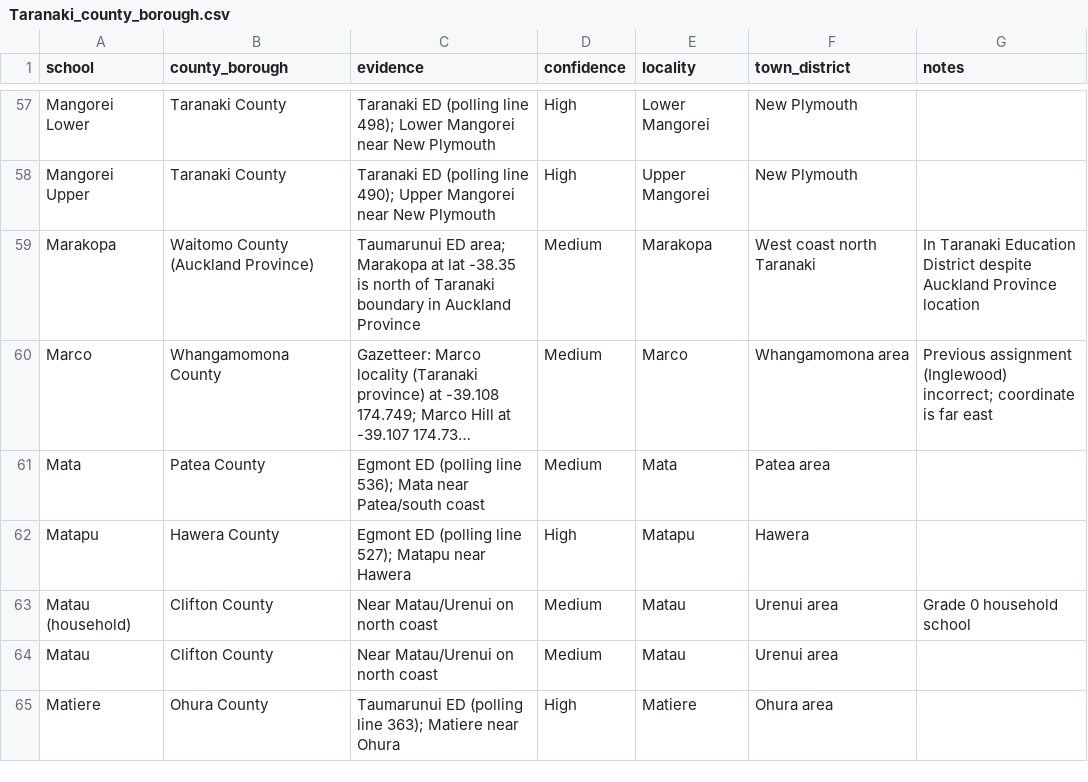
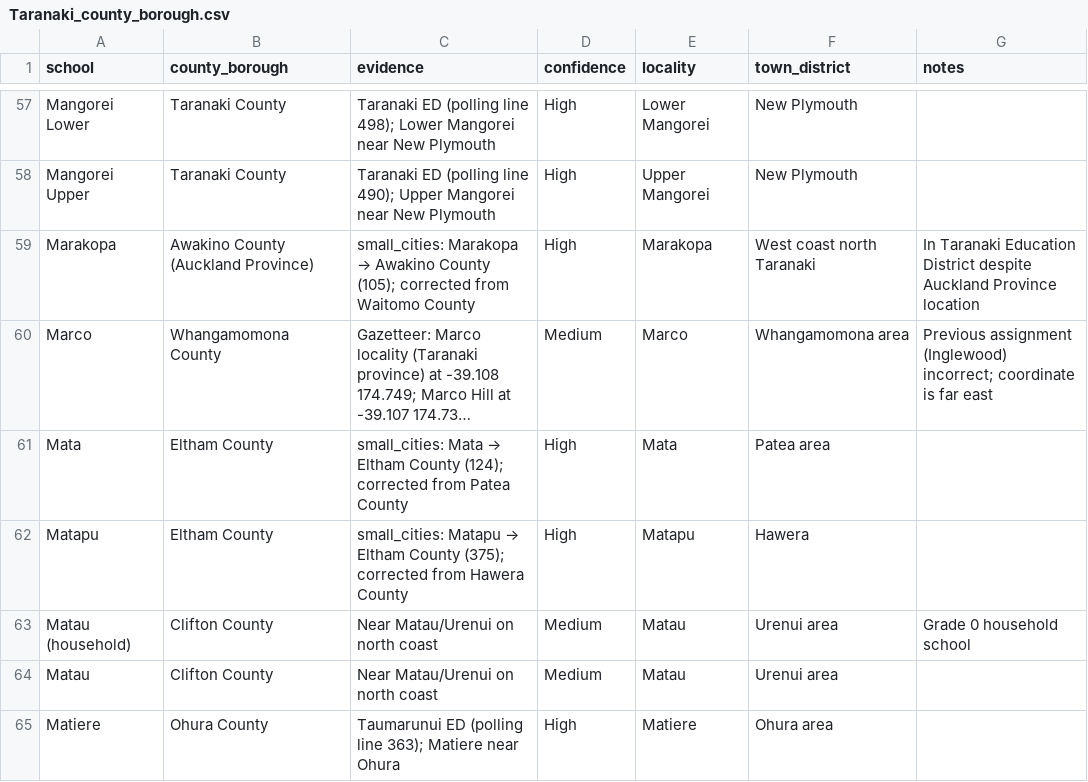
Before and after one commit to spirikahu/NZ_1918, a CSV file: NZ/Schools/Name_Matching_Results/Taranaki_county_borough.csv, drawn as a sheet; only a part is shown, gaps mark what is left out; long unchanged cells end in …; the diff covers the shown part only; the diff names each change by its address in the sheet, - before the commit and + after, or states it on an @@ line.

Commit message:
Correct 58 county assignments and add databank tooling
check_assignments.py: cross-references all *_county_borough.csv files against
small_cities.csv (ground-truth county data for ~1300 NZ localities). For each
county-assigned school it attempts an exact then fuzzy match, compares the
assigned county against small_cities, and flags MISMATCHes and MULTI_MATCHes.
Outputs check_results/mismatches.csv for review.

apply_corrections.py: applies a curated table of confirmed corrections to the
result CSVs, matching on school name prefix. Written after the first check run
identified systematic errors.

Corrections applied (58 total, all now High confidence with small_cities evidence):

Taranaki (28): Inglewood County schools moved to Taranaki County (Kaimata,
Lepperton, Tariki, Tarata→Clifton, Tokaora→Hawera, Midhurst/Pukengahu→Stratford,
Ratapiko/Waiongona/Tarurutangi/Egmont Village/Kaimiro); Eltham↔Egmont/Hawera
boundary fixes (Awatuna/Te Kiri→Egmont, Matapu/Te Roti→Eltham, Ararata→Hawera);
Auroa/Kapuni/Otakeho moved to Waimate West County; Bell Block moved to Taranaki
County; Hurimoana/Pohokura moved to Whangamomona County; Mokau/Mahoenui/Marakopa
moved to Awakino County (Auckland Province).

Otago (22): Central Otago boundary corrections — Ettrick/Millers Flat/Moa Flat/
Coal Creek moved to Tuapeka County; Lauder/Moa Creek/Poolburn/Nevis/Tarras moved
to Vincent County; Berwick/Sutton moved to Taieri County; Dunback/Macraes moved
to Waihemo County; Glenkenich/Waikoikoi/Conicall Hill/Purekireki moved to Clutha
County; Waihola moved to Bruce County; Purakanui/Sawyers Bay moved to Waikouaiti
County; Merton/Awamangu corrected to Waikouaiti/Bruce.

Nelson (5): Motupipi/Takaka East/Tarakohe moved to Takaka County; Murchison to
Murchison County; Cronadun to Inangahua County.

Wellington (2): Pongaroa and Pukehinau moved to Akitio County.

Wanganui (1): Newbury moved to Kairanga County.

check_results/mismatches.csv: output from the verification run post-corrections
(149 remaining flags, predominantly fuzzy-match false positives).

```diff
--- a/NZ/Schools/Name_Matching_Results/Taranaki_county_borough.csv
+++ b/NZ/Schools/Name_Matching_Results/Taranaki_county_borough.csv
-B59 (county_borough): Waitomo County (Auckland Province)
+B59 (county_borough): Awakino County (Auckland Province)
@@ C59 (evidence): Taumarunui ED area; Marakopa at lat -38.35 is north of Taranaki boundary in Auckland Province → small_cities: Marakopa → Awakino County (105); corrected from Waitomo County @@
-D59 (confidence): Medium
+D59 (confidence): High
-B61 (county_borough): Patea County
+B61 (county_borough): Eltham County
@@ C61 (evidence): Egmont ED (polling line 536); Mata near Patea/south coast → small_cities: Mata → Eltham County (124); corrected from Patea County @@
-D61 (confidence): Medium
+D61 (confidence): High
-B62 (county_borough): Hawera County
+B62 (county_borough): Eltham County
@@ C62 (evidence): Egmont ED (polling line 527); Matapu near Hawera → small_cities: Matapu → Eltham County (375); corrected from Hawera County @@
```
Also changed, not shown: 60 edited cells elsewhere in this file, NZ/Schools/Name_Matching_Results/Nelson_county_borough.csv, NZ/Schools/Name_Matching_Results/Otago_county_borough.csv, 5 other files.
